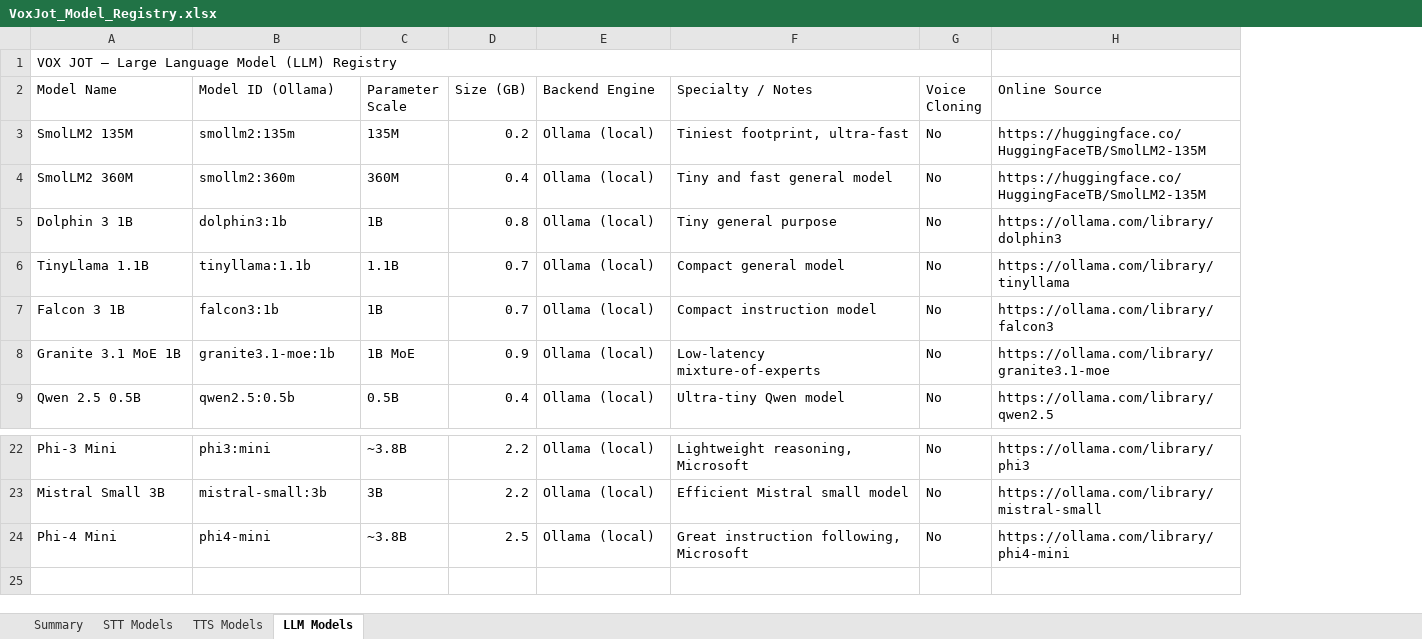
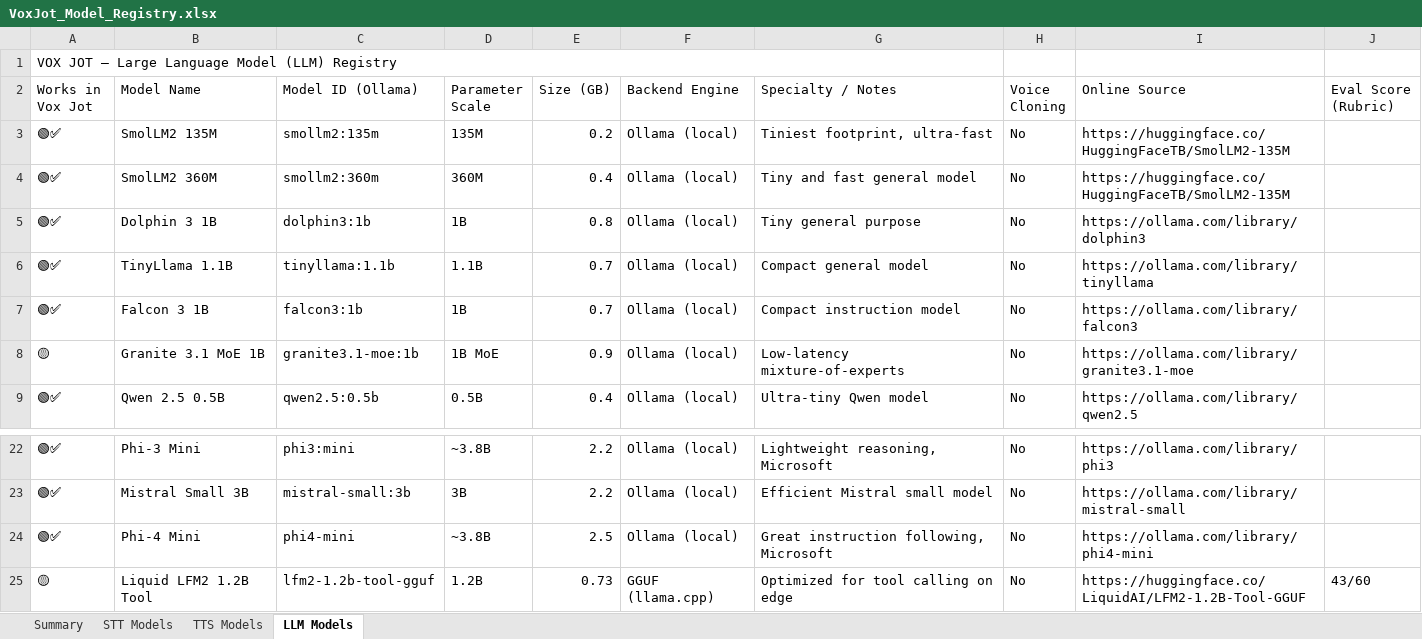
Before and after one commit to KimaniDJ11/Vox-Jot, an Excel workbook: VoxJot_Model_Registry.xlsx, sheet LLM Models, drawn as a sheet; only a part is shown, gaps mark what is left out; values as stored, in another font and other column widths than the file's, no cell formats; removed rows and columns are numbered as before the commit, all else as after; the diff names each change by its address in the sheet, - before the commit and + after, or states it on an @@ line.

```diff
--- a/VoxJot_Model_Registry.xlsx (sheet LLM Models)
+++ b/VoxJot_Model_Registry.xlsx (sheet LLM Models)
+column A (Works in Vox Jot), row 1: VOX JOT — Large Language Model (LLM) Registry; rows 3-9: 🟢✅ | 🟢✅ | 🟢✅ | 🟢✅ | 🟢✅ | 🟡 | 🟢✅; rows 22-24: all 🟢✅
+column J (Eval Score (Rubric)), empty
-B1 (Model Name): VOX JOT — Large Language Model (LLM) Registry
+B1 (Model Name): (empty)
-A1:G1 merged
+row 25: 🟡 | Liquid LFM2 1.2B Tool | lfm2-1.2b-tool-gguf | 1.2B | 0.73 | GGUF (llama.cpp) | Optimized for tool calling on edge | No | https://huggingface.co/LiquidAI/LFM2-1.2B-Tool-GGUF | 43/60
```
Also changed, not shown: sheet TTS Models, sheet STT Models, cell formats, 31 other files.
